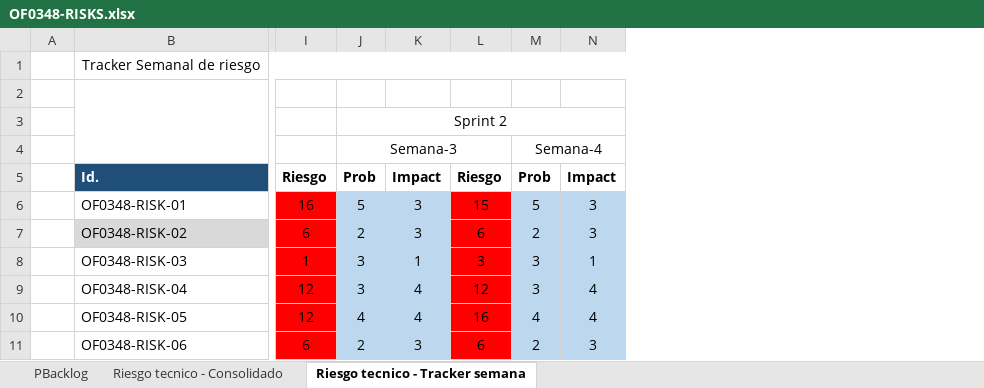
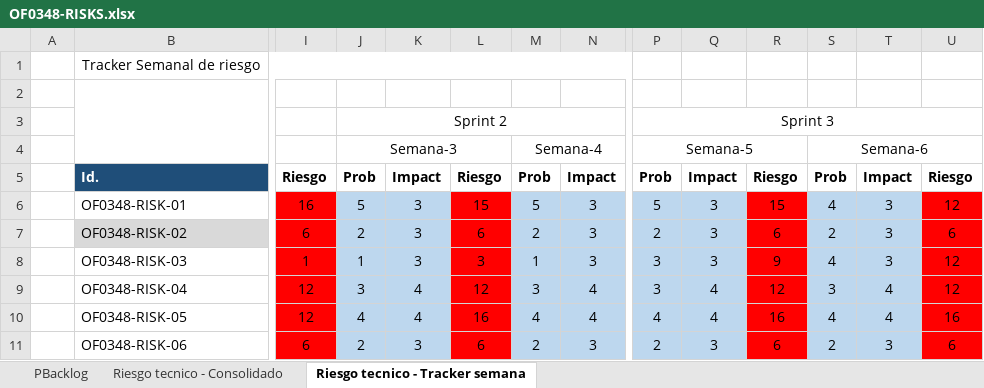
Before and after one commit to MarceloAros/OF0348-Docs, an Excel workbook: OF0348-RISKS.xlsx, sheet Riesgo tecnico - Tracker semana, drawn as a sheet; only a part is shown, gaps mark what is left out; values as stored, in another font and other column widths than the file's, no borders; charts and pictures and conditional formats not drawn; the diff names each change by its address in the sheet, - before the commit and + after, or states it on an @@ line.

Commit message:
Anexo: Sprint 3

```diff
--- a/OF0348-RISKS.xlsx (sheet Riesgo tecnico - Tracker semana)
+++ b/OF0348-RISKS.xlsx (sheet Riesgo tecnico - Tracker semana)
+column P, rows 3-11: Sprint 3 | Semana-5 | Prob | 5 | 2 | 3 | 3 | 4 | 2
+column Q, rows 5-11: Impact | 3 | 3 | 3 | 4 | 4 | 3
+column R, rows 5-11: Riesgo | 15 | 6 | 9 | 12 | 16 | 6
+column S, rows 4-11: Semana-6 | Prob | 4 | 2 | 4 | 3 | 4 | 2
+column T, rows 5-11: Impact | 3 | 3 | 3 | 4 | 4 | 3
+column U, rows 5-11: Riesgo | 12 | 6 | 12 | 12 | 16 | 6
-J8: 3
+J8: 1
-K8: 1
+K8: 3
-M8: 3
+M8: 1
-N8: 1
+N8: 3
```
Also changed, not shown: sheet PBacklog, charts or pictures, OF0348-Burndowns.xlsm, 33 other files.
